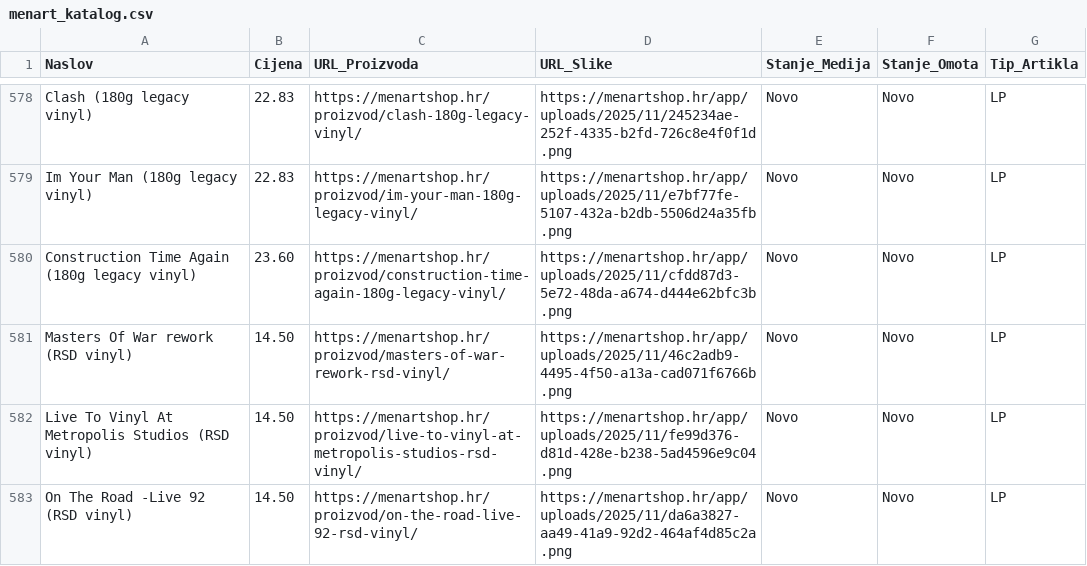
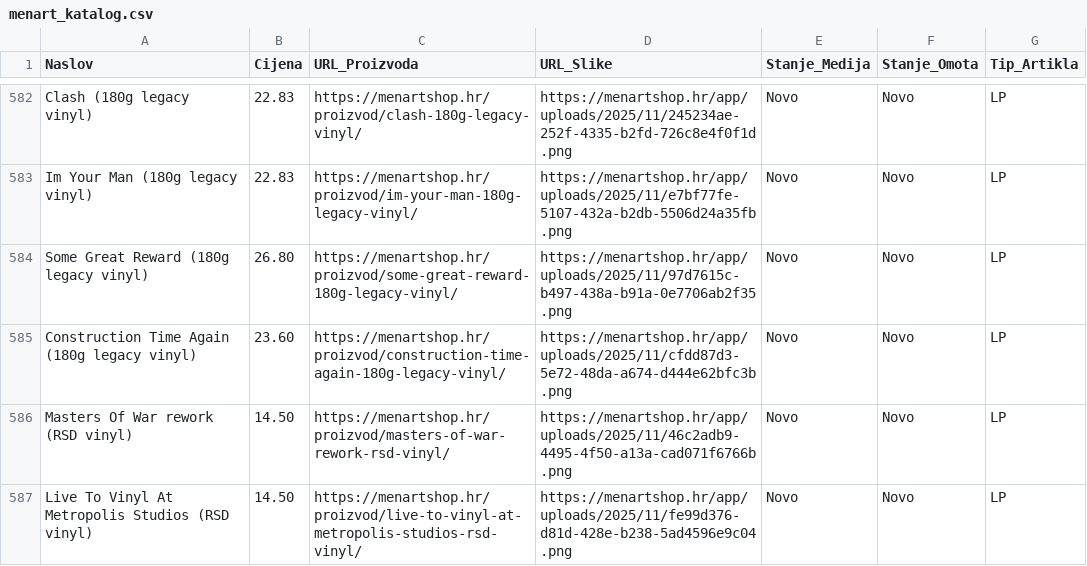
Before and after one commit to Z0M81Eb/baza-ploca, a CSV file: menart_katalog.csv, drawn as a sheet; only a part is shown, gaps mark what is left out; the shorter side is filled out with more unchanged rows; the diff covers the shown part only; the diff names each change by its address in the sheet, - before the commit and + after, or states it on an @@ line.

```diff
--- a/menart_katalog.csv
+++ b/menart_katalog.csv
+row 584: Some Great Reward (180g legacy vinyl) | 26.80 | https://menartshop.hr/proizvod/some-great-reward-180g-legacy-vinyl/ | https://menartshop.hr/app/uploads/2025/11/97d7615c-b497-438a-b91a-0e7706ab2f35.png | Novo | Novo | LP
```
Also changed, not shown: 11 added rows and 4 removed rows elsewhere in this file.
